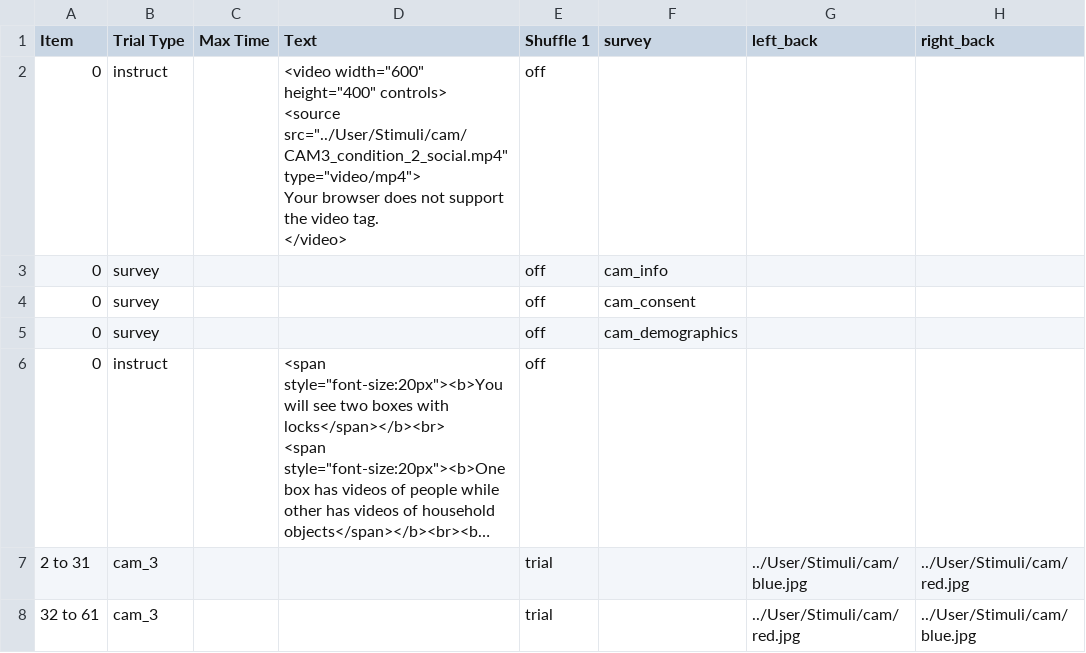
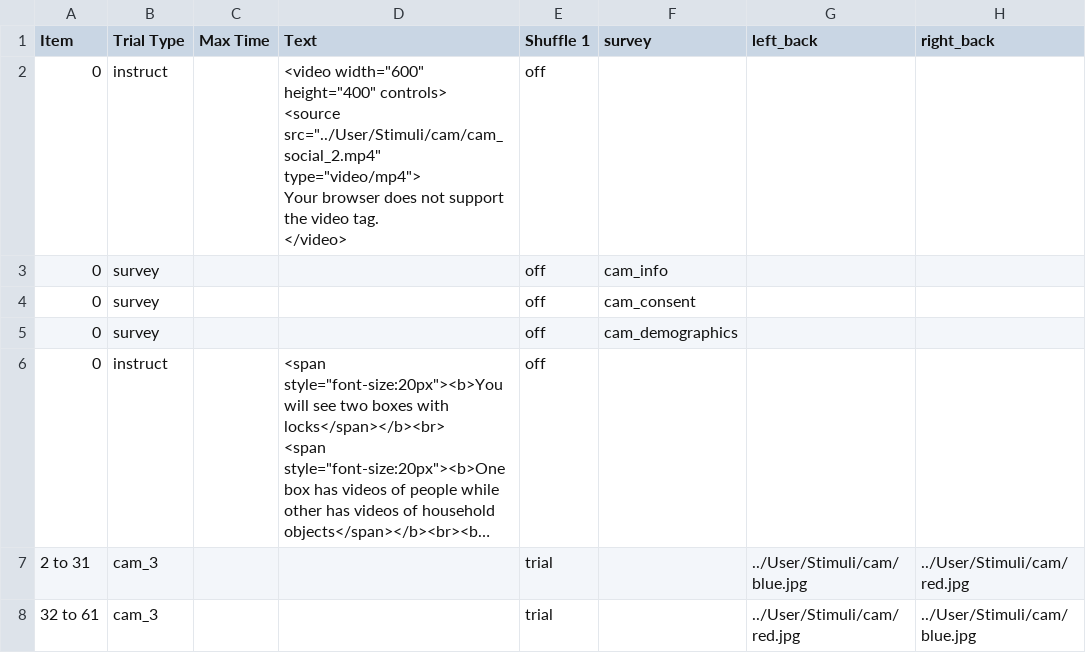
Before and after one commit to dubey-haffey-2/autumn-2020, a CSV file: web/User/Experiments/cam_3_7_new/procedure_2.csv, drawn as a sheet; only a part is shown; long unchanged cells end in …; ↵ is a line break in a cell; the diff names each change by its address in the sheet, - before the commit and + after, or states it on an @@ line.

```diff
--- a/web/User/Experiments/cam_3_7_new/procedure_2.csv
+++ b/web/User/Experiments/cam_3_7_new/procedure_2.csv
-D2 (Text): …controls> ↵ <source src="../User/Stimuli/cam/CAM3_condition_2_social.mp4" type="video/mp4"> ↵ Your…
+D2 (Text): …controls> ↵ <source src="../User/Stimuli/cam/cam_social_2.mp4" type="video/mp4"> ↵ Your…
```
Also changed, not shown: web/User/Experiments/cam_1_7_new/procedure_1.csv, web/User/Experiments/cam_1_7_new/procedure_2.csv, 16 other files.
